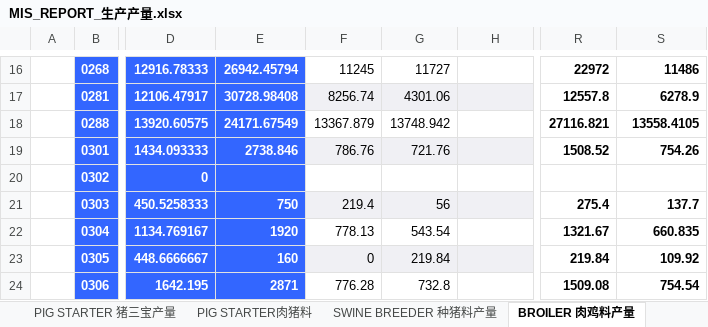
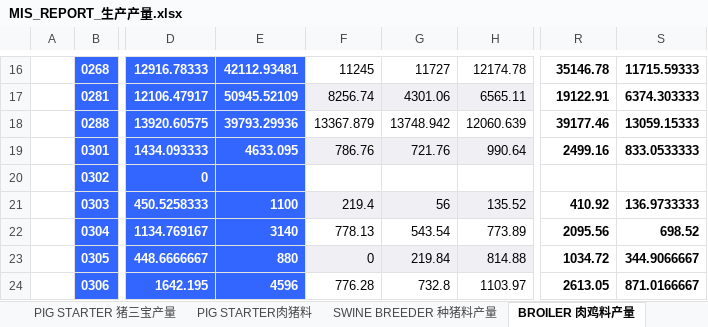
Before and after one commit to zheewin/_MIS-DATA, an Excel workbook: MIS 2021_Raw/MIS_REPORT_生产产量.xlsx, sheet BROILER 肉鸡料产量, drawn as a sheet; only a part is shown, gaps mark what is left out; values as stored, in another font and other column widths than the file's, no borders; the diff covers the shown part only; the diff names each change by its address in the sheet, - before the commit and + after, or states it on an @@ line.

```diff
--- a/MIS 2021_Raw/MIS_REPORT_生产产量.xlsx (sheet BROILER 肉鸡料产量)
+++ b/MIS 2021_Raw/MIS_REPORT_生产产量.xlsx (sheet BROILER 肉鸡料产量)
-E16: 26942.45794
+E16: 42112.93481
-H16: (empty)
+H16: 12174.78
-R16: 22972
+R16: 35146.78
-S16: 11486
+S16: 11715.59333
-E17: 30728.98408
+E17: 50945.52109
-H17: (empty)
+H17: 6565.11
-R17: 12557.8
+R17: 19122.91
-S17: 6278.9
+S17: 6374.303333
-E18: 24171.67549
+E18: 39793.29936
-H18: (empty)
+H18: 12060.639
-R18: 27116.821
+R18: 39177.46
-S18: 13558.4105
+S18: 13059.15333
-E19: 2738.846
+E19: 4633.095
-H19: (empty)
+H19: 990.64
-R19: 1508.52
+R19: 2499.16
-S19: 754.26
+S19: 833.0533333
-E21: 750
+E21: 1100
-H21: (empty)
+H21: 135.52
-R21: 275.4
+R21: 410.92
-S21: 137.7
+S21: 136.9733333
-E22: 1920
+E22: 3140
-H22: (empty)
+H22: 773.89
-R22: 1321.67
+R22: 2095.56
-S22: 660.835
+S22: 698.52
-E23: 160
+E23: 880
-H23: (empty)
+H23: 814.88
-R23: 219.84
+R23: 1034.72
-S23: 109.92
+S23: 344.9066667
-E24: 2871
+E24: 4596
-H24: (empty)
+H24: 1103.97
-R24: 1509.08
+R24: 2613.05
-S24: 754.54
+S24: 871.0166667
```
Also changed, not shown: 1 added row, 244 edited cells and cell formats elsewhere in this sheet, sheet 总产量 颗粒料产量, sheet SWINE GROWER 猪料产量, sheet PIG STARTER肉猪料, sheet SWINE BREEDER 种猪料产量, sheet PIG STARTER 猪三宝产量, sheet LAYER 蛋鸡料产量, 7 more sheets, MIS 2021_Raw/MIS_REPORT_效率_单耗_人力.xlsx, MIS 2021_Raw/MIS_REPORT_生产损耗.xlsx, 8 other files.
